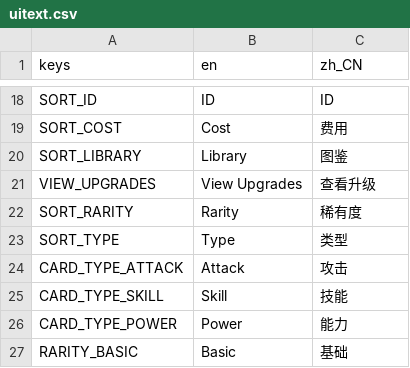
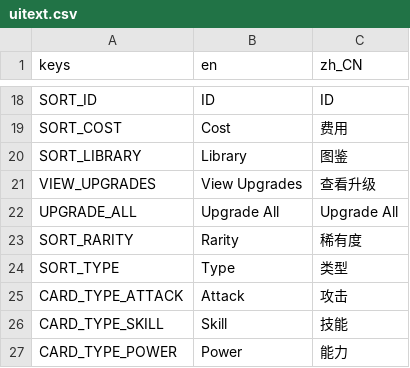
Before and after one commit to qw2341/Loadout-Mod-2, a CSV file: Loadout/localization/uitext.csv, drawn as a sheet; only a part is shown, gaps mark what is left out; the shorter side is filled out with more unchanged rows; the diff names each change by its address in the sheet, - before the commit and + after, or states it on an @@ line.

Commit message:
Added a one shot action button; Added an "UpgradeAll" button for the Card Modifier Select screen

```diff
--- a/Loadout/localization/uitext.csv
+++ b/Loadout/localization/uitext.csv
+row 22: UPGRADE_ALL | Upgrade All | Upgrade All
```
Also changed, not shown: 7 other files.
